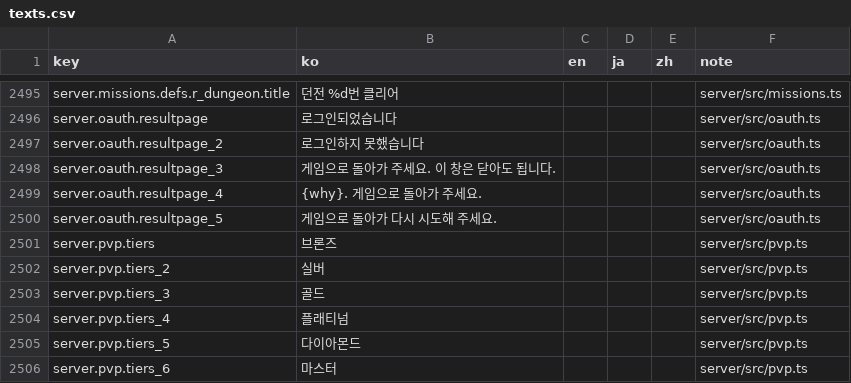
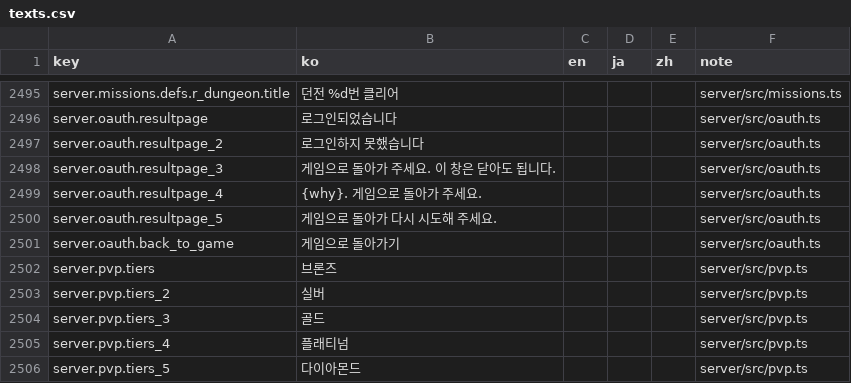
Before and after one commit to ILSEONG/CastleRPG, a CSV file: data/texts.csv, drawn as a sheet; only a part is shown, gaps mark what is left out; the shorter side is filled out with more unchanged rows; the diff names each change by its address in the sheet, - before the commit and + after, or states it on an @@ line.

```diff
--- a/data/texts.csv
+++ b/data/texts.csv
+row 2501: server.oauth.back_to_game | 게임으로 돌아가기 |  |  |  | server/src/oauth.ts
```
Also changed, not shown: 7 other files.
